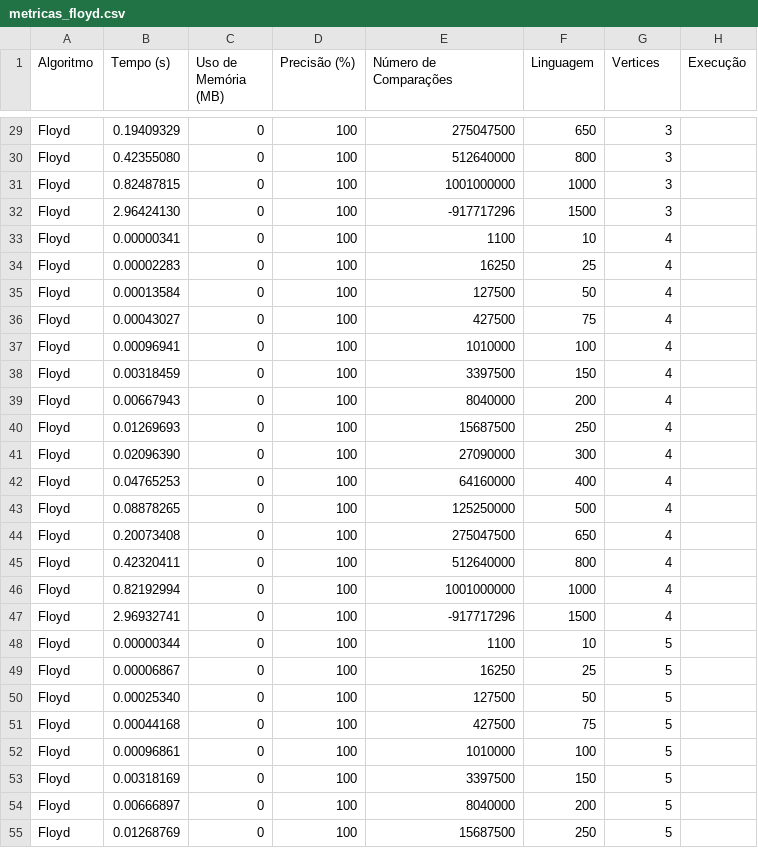
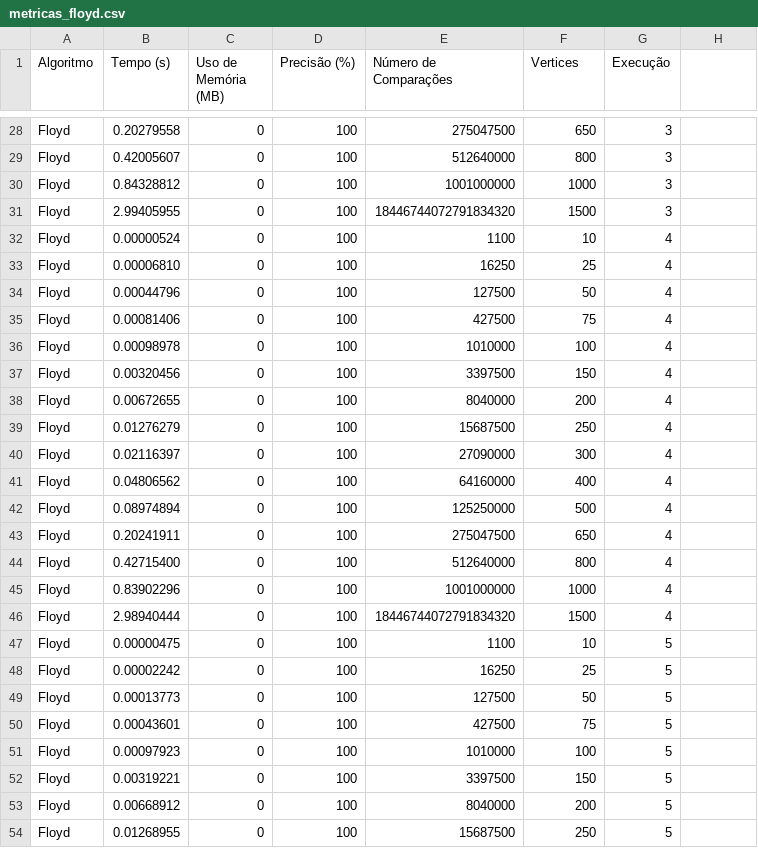
Before and after one commit to GuilhermeDeitos/Trabalho2_PAA, a CSV file: C++/metricas_floyd.csv, drawn as a sheet; only a part is shown, gaps mark what is left out; addresses are those after the commit; the diff covers the shown part only; the diff names each change by its address in the sheet, - before the commit and + after, or states it on an @@ line.

```diff
--- a/C++/metricas_floyd.csv
+++ b/C++/metricas_floyd.csv
-F1: Linguagem
+F1: Vertices
-G1: Vertices
+G1: Execução
-H1: Execução
+H1: (empty)
-B28 (Tempo (s)): 0.19409329
+B28 (Tempo (s)): 0.20279558
-B29 (Tempo (s)): 0.42355080
+B29 (Tempo (s)): 0.42005607
-B30 (Tempo (s)): 0.82487815
+B30 (Tempo (s)): 0.84328812
-B31 (Tempo (s)): 2.96424130
+B31 (Tempo (s)): 2.99405955
-E31 (Número de Comparações): -917717296
+E31 (Número de Comparações): 18446744072791834320
-B32 (Tempo (s)): 0.00000341
+B32 (Tempo (s)): 0.00000524
-B33 (Tempo (s)): 0.00002283
+B33 (Tempo (s)): 0.00006810
-B34 (Tempo (s)): 0.00013584
+B34 (Tempo (s)): 0.00044796
-B35 (Tempo (s)): 0.00043027
+B35 (Tempo (s)): 0.00081406
-B36 (Tempo (s)): 0.00096941
+B36 (Tempo (s)): 0.00098978
-B37 (Tempo (s)): 0.00318459
+B37 (Tempo (s)): 0.00320456
-B38 (Tempo (s)): 0.00667943
+B38 (Tempo (s)): 0.00672655
-B39 (Tempo (s)): 0.01269693
+B39 (Tempo (s)): 0.01276279
-B40 (Tempo (s)): 0.02096390
+B40 (Tempo (s)): 0.02116397
-B41 (Tempo (s)): 0.04765253
+B41 (Tempo (s)): 0.04806562
-B42 (Tempo (s)): 0.08878265
+B42 (Tempo (s)): 0.08974894
-B43 (Tempo (s)): 0.20073408
+B43 (Tempo (s)): 0.20241911
-B44 (Tempo (s)): 0.42320411
+B44 (Tempo (s)): 0.42715400
-B45 (Tempo (s)): 0.82192994
+B45 (Tempo (s)): 0.83902296
-B46 (Tempo (s)): 2.96932741
+B46 (Tempo (s)): 2.98940444
-E46 (Número de Comparações): -917717296
+E46 (Número de Comparações): 18446744072791834320
-B47 (Tempo (s)): 0.00000344
+B47 (Tempo (s)): 0.00000475
-B48 (Tempo (s)): 0.00006867
+B48 (Tempo (s)): 0.00002242
-B49 (Tempo (s)): 0.00025340
+B49 (Tempo (s)): 0.00013773
-B50 (Tempo (s)): 0.00044168
+B50 (Tempo (s)): 0.00043601
-B51 (Tempo (s)): 0.00096861
+B51 (Tempo (s)): 0.00097923
-B52 (Tempo (s)): 0.00318169
+B52 (Tempo (s)): 0.00319221
-B53 (Tempo (s)): 0.00666897
+B53 (Tempo (s)): 0.00668912
-B54 (Tempo (s)): 0.01268769
+B54 (Tempo (s)): 0.01268955
```
Also changed, not shown: 1 removed row and 51 edited cells elsewhere in this file, C++/metricas_johnson.csv, 5 other files.
